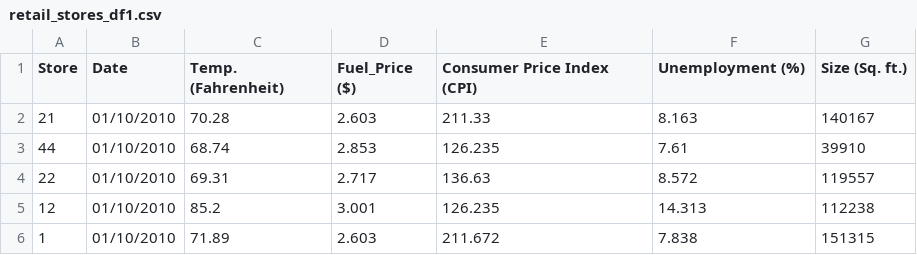
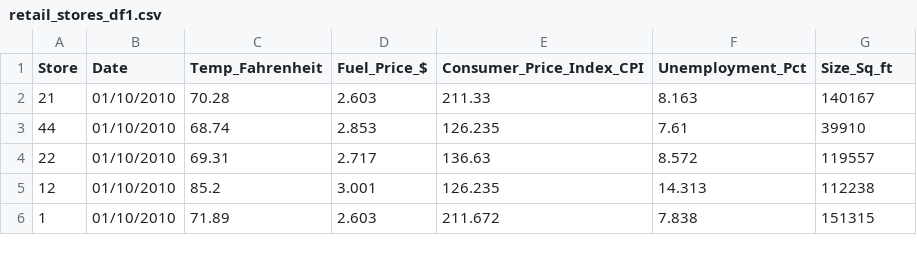
Before and after one commit to MM24J/Retail-Sales-Analysis, a CSV file: Resources/retail_stores_df1.csv, drawn as a sheet; only a part is shown.

Commit message:
retail_stores_df1.csv

```diff
--- a/Resources/retail_stores_df1.csv
+++ b/Resources/retail_stores_df1.csv
@@ -1,2 +1,2 @@
-Store,Date,Temp. (Fahrenheit),Fuel_Price ($),Consumer Price Index (CPI),Unemployment (%),Size (Sq. ft.)
+Store,Date,Temp_Fahrenheit,Fuel_Price_$,Consumer_Price_Index_CPI,Unemployment_Pct,Size_Sq_ft
 21,01/10/2010,70.28,2.603,211.33,8.163,140167
```
